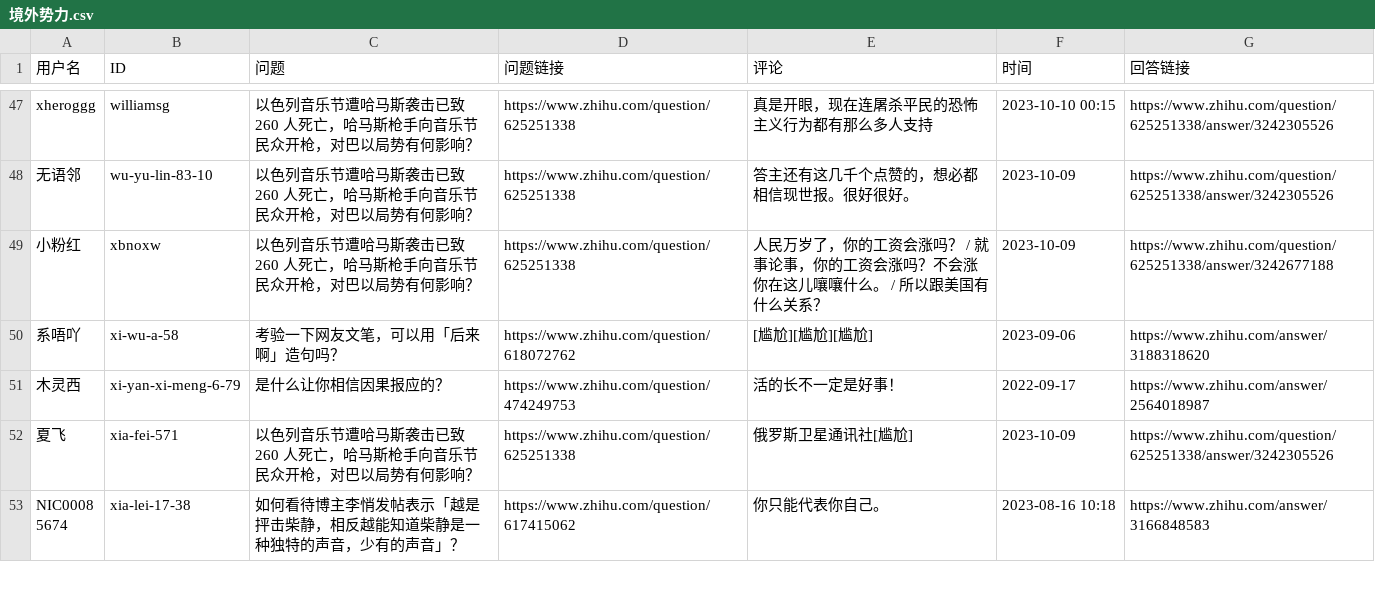
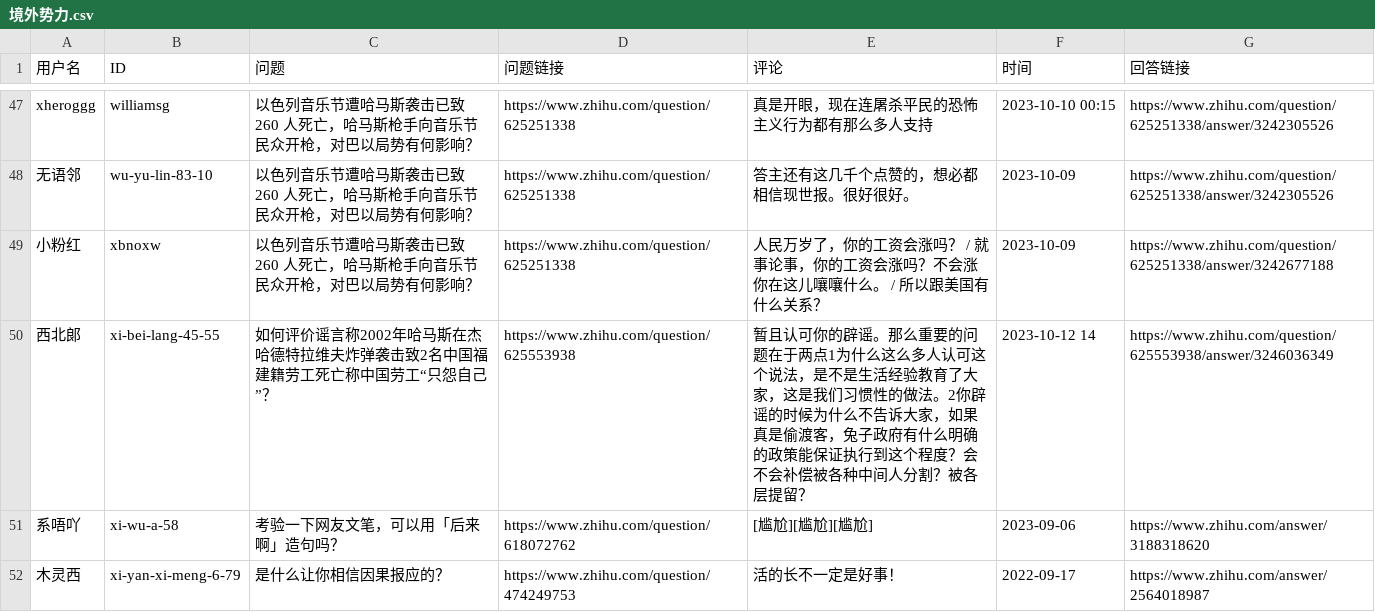
Before and after one commit to blacklisting/zhihu, a CSV file: 境外势力.csv, drawn as a sheet; only a part is shown, gaps mark what is left out; the shorter side is filled out with more unchanged rows.

Commit message:
Update with a comment just seen.

```diff
--- a/境外势力.csv
+++ b/境外势力.csv
@@ -49,2 +49,3 @@
 "小粉红","xbnoxw","以色列音乐节遭哈马斯袭击已致 260 人死亡，哈马斯枪手向音乐节民众开枪，对巴以局势有何影响？","https://www.zhihu.com/question/625251338","人民万岁了，你的工资会涨吗？ / 就事论事，你的工资会涨吗？不会涨你在这儿嚷嚷什么。 / 所以跟美国有什么关系？","2023-10-09","https://www.zhihu.com/question/625251338/answer/3242677188"
+"西北郞","xi-bei-lang-45-55","如何评价谣言称2002年哈马斯在杰哈德特拉维夫炸弹袭击致2名中国福建籍劳工死亡称中国劳工“只怨自己”？","https://www.zhihu.com/question/625553938","暂且认可你的辟谣。那么重要的问题在于两点1为什么这么多人认可这个说法，是不是生活经验教育了大家，这是我们习惯性的做法。2你辟谣的时候为什么不告诉大家，如果真是偷渡客，兔子政府有什么明确的政策能保证执行到这个程度？会不会补偿被各种中间人分割？被各层提留？","2023-10-12 14","https://www.zhihu.com/question/625553938/answer/3246036349"
 "系唔吖","xi-wu-a-58","考验一下网友文笔，可以用「后来啊」造句吗？","https://www.zhihu.com/question/618072762","[尴尬][尴尬][尴尬]","2023-09-06","https://www.zhihu.com/answer/3188318620"
```
